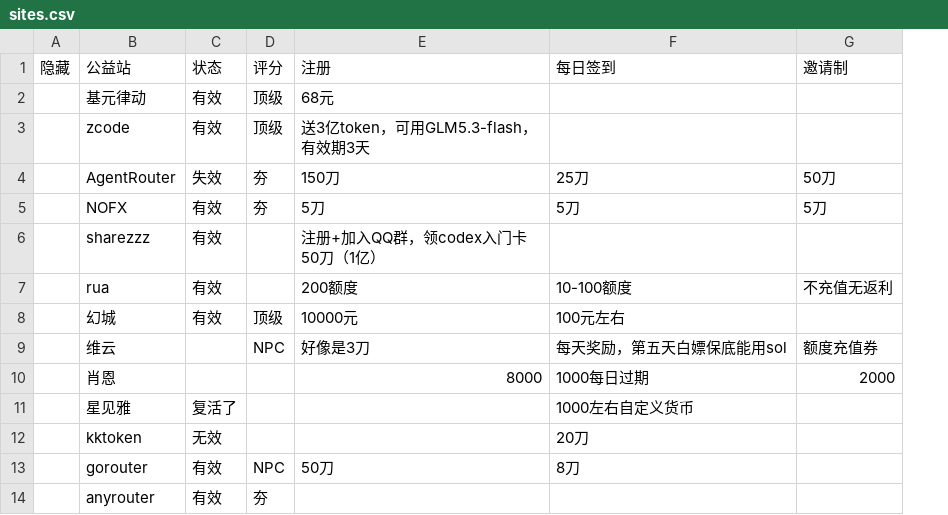
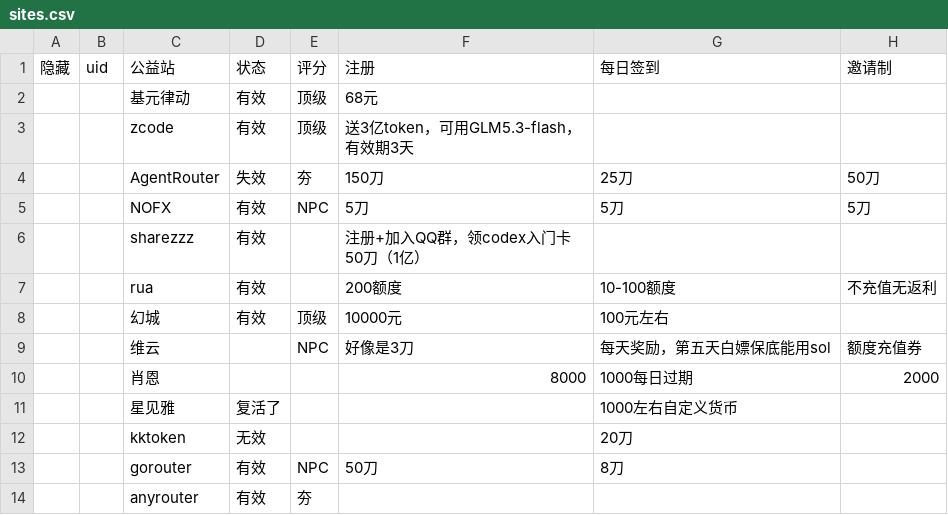
Before and after one commit to deosiree/newAPIshare, a CSV file: public/sites.csv, drawn as a sheet; only a part is shown; addresses are those after the commit; the diff names each change by its address in the sheet, - before the commit and + after, or states it on an @@ line.

Commit message:
edit: 在线编辑 2026-08-30

```diff
--- a/public/sites.csv
+++ b/public/sites.csv
+column B (uid), empty
-E5 (评分): 夯
+E5 (评分): NPC
```
